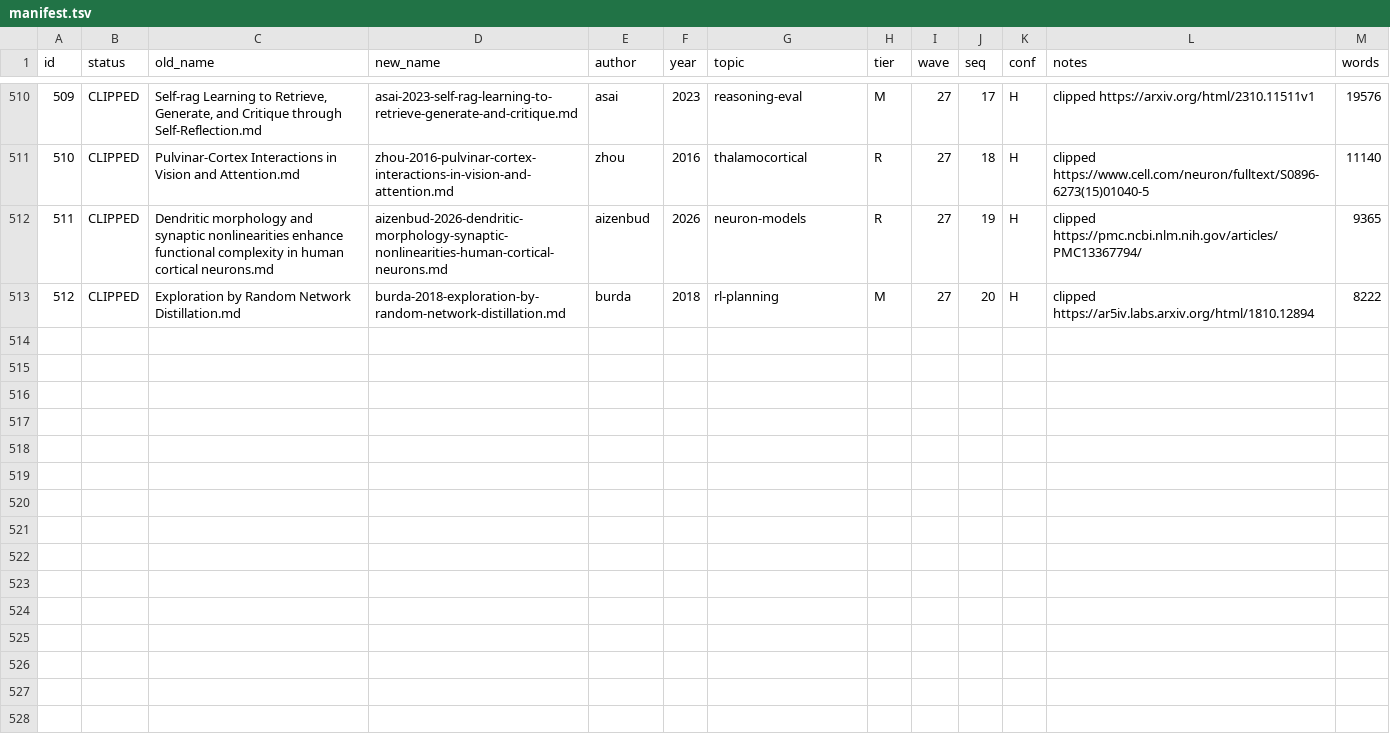
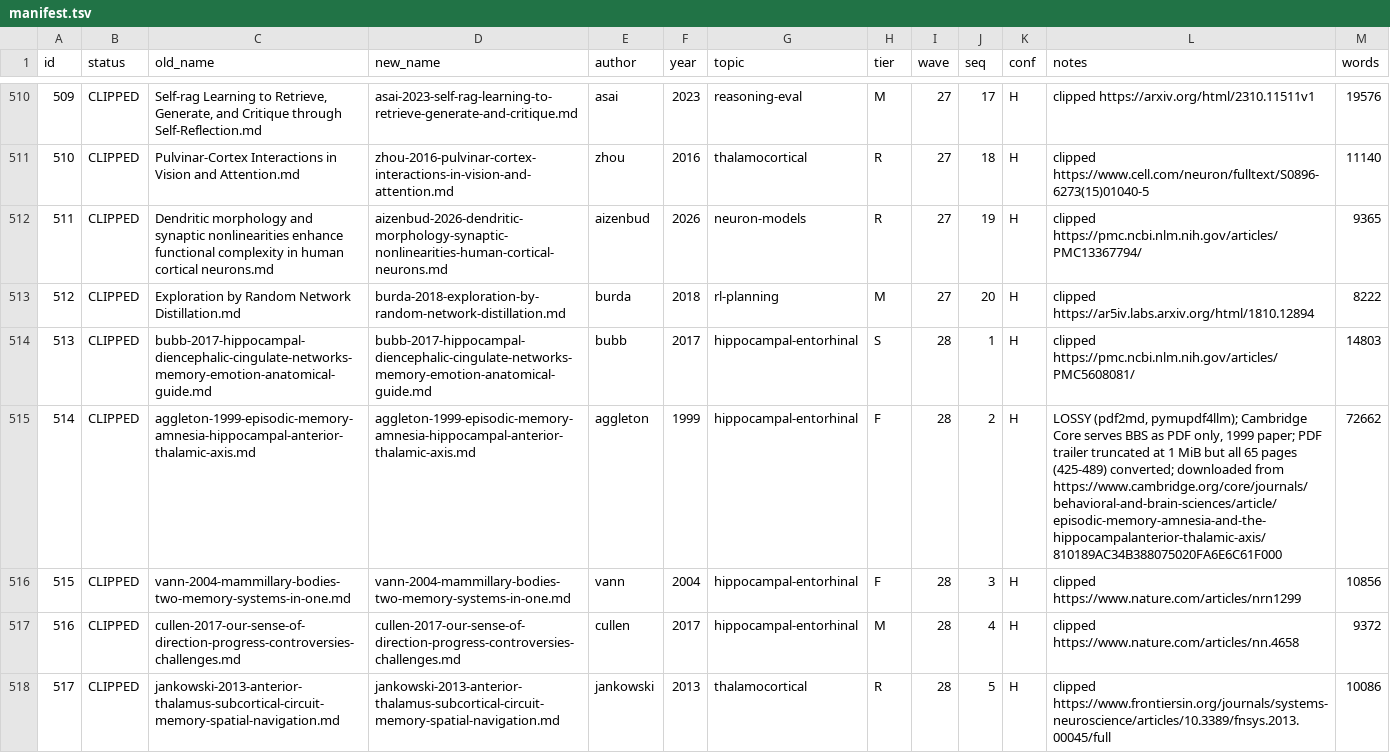
Before and after one commit to tiendungchs/BIRM-wiki, a TSV file: _work/manifest.tsv, drawn as a sheet; only a part is shown, gaps mark what is left out; the diff names each change by its address in the sheet, - before the commit and + after, or states it on an @@ line.

```diff
--- a/_work/manifest.tsv
+++ b/_work/manifest.tsv
+row 514: 513 | CLIPPED | bubb-2017-hippocampal-diencephalic-cingulate-networks-memory-emotion-anatomical-guide.md | bubb-2017-hippocampal-diencephalic-cingulate-networks-memory-emotion-anatomical-guide.md | bubb | 2017 | hippocampal-entorhinal | S | 28 | 1 | H | clipped https://pmc.ncbi.nlm.nih.gov/articles/PMC5608081/ | 14803
+row 515: 514 | CLIPPED | aggleton-1999-episodic-memory-amnesia-hippocampal-anterior-thalamic-axis.md | aggleton-1999-episodic-memory-amnesia-hippocampal-anterior-thalamic-axis.md | aggleton | 1999 | hippocampal-entorhinal | F | 28 | 2 | H | LOSSY (pdf2md, pymupdf4llm); Cambridge Core serves BBS as PDF only, 1999 paper; PDF trailer truncated at 1 MiB but all 65 pages (425-489) converted; downloaded from https://www.cambridge.org/core/journals/behavioral-and-brain-sciences/article/episodic-memory-amnesia-and-the-hippocampalanterior-thalamic-axis/810189AC34B388075020FA6E6C61F000 | 72662
+row 516: 515 | CLIPPED | vann-2004-mammillary-bodies-two-memory-systems-in-one.md | vann-2004-mammillary-bodies-two-memory-systems-in-one.md | vann | 2004 | hippocampal-entorhinal | F | 28 | 3 | H | clipped https://www.nature.com/articles/nrn1299 | 10856
+row 517: 516 | CLIPPED | cullen-2017-our-sense-of-direction-progress-controversies-challenges.md | cullen-2017-our-sense-of-direction-progress-controversies-challenges.md | cullen | 2017 | hippocampal-entorhinal | M | 28 | 4 | H | clipped https://www.nature.com/articles/nn.4658 | 9372
+row 518: 517 | CLIPPED | jankowski-2013-anterior-thalamus-subcortical-circuit-memory-spatial-navigation.md | jankowski-2013-anterior-thalamus-subcortical-circuit-memory-spatial-navigation.md | jankowski | 2013 | thalamocortical | R | 28 | 5 | H | clipped https://www.frontiersin.org/journals/systems-neuroscience/articles/10.3389/fnsys.2013.00045/full | 10086
```
Also changed, not shown: 9 other files.
